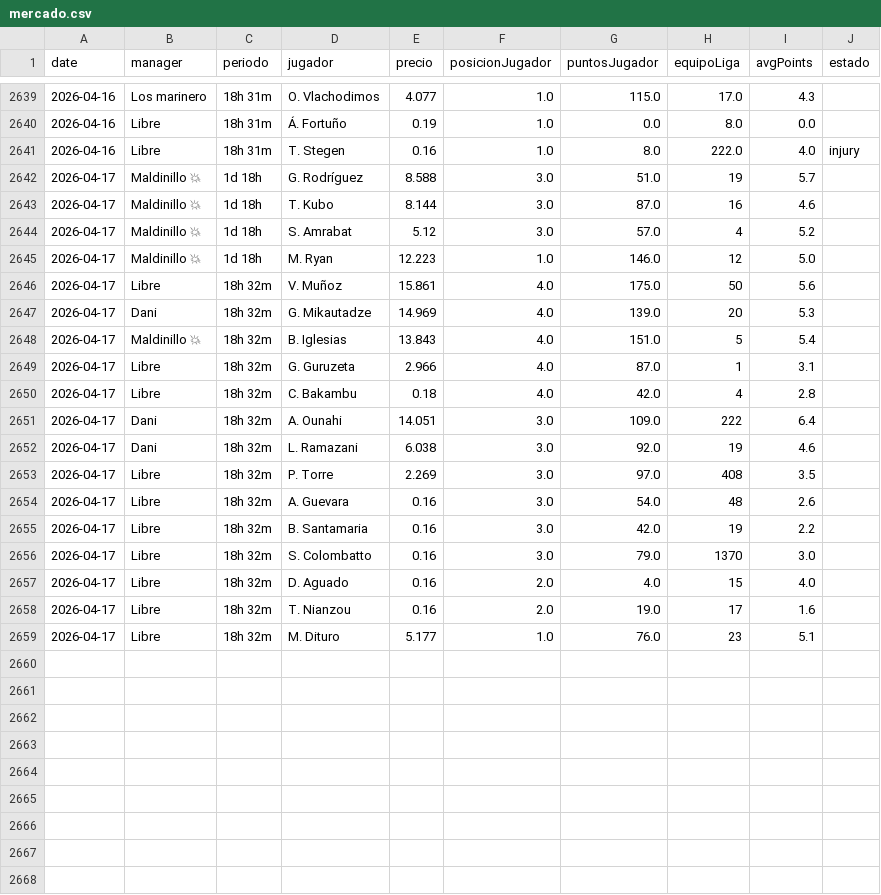
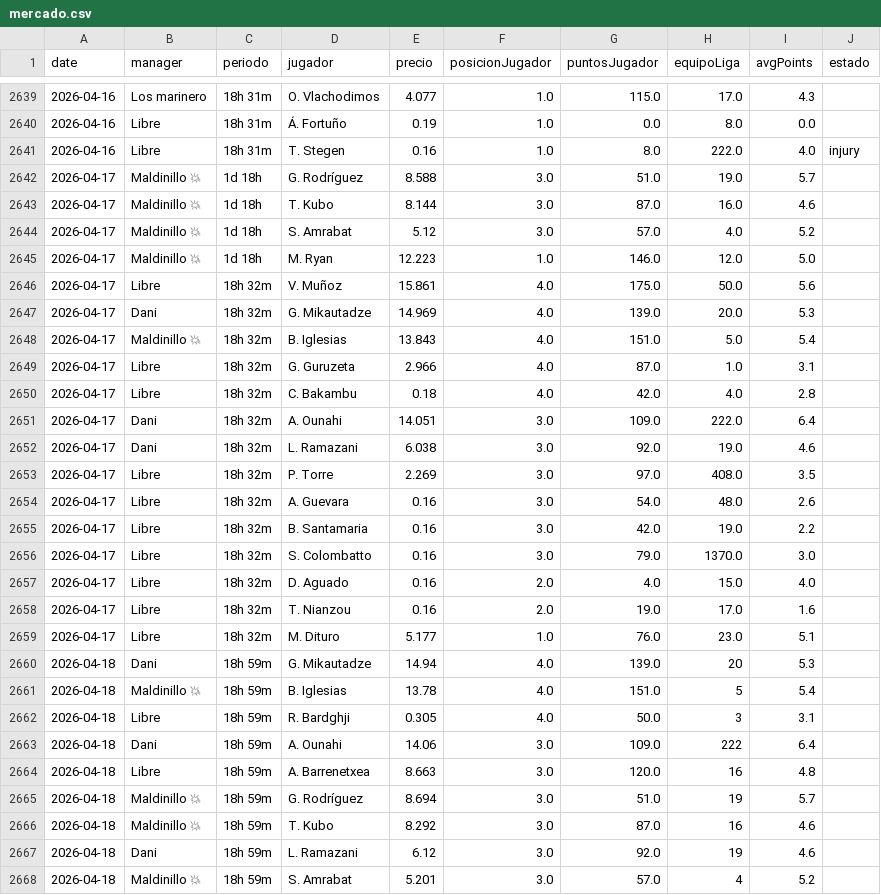
Before and after one commit to javica98/MisterFantasy_analytics, a CSV file: data/processed/mercado.csv, drawn as a sheet; only a part is shown, gaps mark what is left out; the diff covers the shown part only.

```diff
--- a/data/processed/mercado.csv
+++ b/data/processed/mercado.csv
@@ -2641,19 +2641,28 @@ date,manager,periodo,jugador,precio,posicionJugador,puntosJugador,equipoLiga,avg
 2026-04-16,Libre,18h 31m,T. Stegen,0.16,1.0,8.0,222.0,4.0,injury
-2026-04-17,Maldinillo 💥,1d 18h,G. Rodríguez,8.588,3.0,51.0,19,5.7,
-2026-04-17,Maldinillo 💥,1d 18h,T. Kubo,8.144,3.0,87.0,16,4.6,
-2026-04-17,Maldinillo 💥,1d 18h,S. Amrabat,5.12,3.0,57.0,4,5.2,
-2026-04-17,Maldinillo 💥,1d 18h,M. Ryan,12.223,1.0,146.0,12,5.0,
-2026-04-17,Libre,18h 32m,V. Muñoz,15.861,4.0,175.0,50,5.6,
-2026-04-17,Dani,18h 32m,G. Mikautadze,14.969,4.0,139.0,20,5.3,
-2026-04-17,Maldinillo 💥,18h 32m,B. Iglesias,13.843,4.0,151.0,5,5.4,
-2026-04-17,Libre,18h 32m,G. Guruzeta,2.966,4.0,87.0,1,3.1,
-2026-04-17,Libre,18h 32m,C. Bakambu,0.18,4.0,42.0,4,2.8,
-2026-04-17,Dani,18h 32m,A. Ounahi,14.051,3.0,109.0,222,6.4,
-2026-04-17,Dani,18h 32m,L. Ramazani,6.038,3.0,92.0,19,4.6,
-2026-04-17,Libre,18h 32m,P. Torre,2.269,3.0,97.0,408,3.5,
-2026-04-17,Libre,18h 32m,A. Guevara,0.16,3.0,54.0,48,2.6,
-2026-04-17,Libre,18h 32m,B. Santamaria,0.16,3.0,42.0,19,2.2,
-2026-04-17,Libre,18h 32m,S. Colombatto,0.16,3.0,79.0,1370,3.0,
-2026-04-17,Libre,18h 32m,D. Aguado,0.16,2.0,4.0,15,4.0,
-2026-04-17,Libre,18h 32m,T. Nianzou,0.16,2.0,19.0,17,1.6,
-2026-04-17,Libre,18h 32m,M. Dituro,5.177,1.0,76.0,23,5.1,
+2026-04-17,Maldinillo 💥,1d 18h,G. Rodríguez,8.588,3.0,51.0,19.0,5.7,
+2026-04-17,Maldinillo 💥,1d 18h,T. Kubo,8.144,3.0,87.0,16.0,4.6,
+2026-04-17,Maldinillo 💥,1d 18h,S. Amrabat,5.12,3.0,57.0,4.0,5.2,
+2026-04-17,Maldinillo 💥,1d 18h,M. Ryan,12.223,1.0,146.0,12.0,5.0,
+2026-04-17,Libre,18h 32m,V. Muñoz,15.861,4.0,175.0,50.0,5.6,
+2026-04-17,Dani,18h 32m,G. Mikautadze,14.969,4.0,139.0,20.0,5.3,
+2026-04-17,Maldinillo 💥,18h 32m,B. Iglesias,13.843,4.0,151.0,5.0,5.4,
+2026-04-17,Libre,18h 32m,G. Guruzeta,2.966,4.0,87.0,1.0,3.1,
+2026-04-17,Libre,18h 32m,C. Bakambu,0.18,4.0,42.0,4.0,2.8,
+2026-04-17,Dani,18h 32m,A. Ounahi,14.051,3.0,109.0,222.0,6.4,
+2026-04-17,Dani,18h 32m,L. Ramazani,6.038,3.0,92.0,19.0,4.6,
+2026-04-17,Libre,18h 32m,P. Torre,2.269,3.0,97.0,408.0,3.5,
+2026-04-17,Libre,18h 32m,A. Guevara,0.16,3.0,54.0,48.0,2.6,
+2026-04-17,Libre,18h 32m,B. Santamaria,0.16,3.0,42.0,19.0,2.2,
+2026-04-17,Libre,18h 32m,S. Colombatto,0.16,3.0,79.0,1370.0,3.0,
+2026-04-17,Libre,18h 32m,D. Aguado,0.16,2.0,4.0,15.0,4.0,
+2026-04-17,Libre,18h 32m,T. Nianzou,0.16,2.0,19.0,17.0,1.6,
+2026-04-17,Libre,18h 32m,M. Dituro,5.177,1.0,76.0,23.0,5.1,
+2026-04-18,Dani,18h 59m,G. Mikautadze,14.94,4.0,139.0,20,5.3,
+2026-04-18,Maldinillo 💥,18h 59m,B. Iglesias,13.78,4.0,151.0,5,5.4,
+2026-04-18,Libre,18h 59m,R. Bardghji,0.305,4.0,50.0,3,3.1,
+2026-04-18,Dani,18h 59m,A. Ounahi,14.06,3.0,109.0,222,6.4,
+2026-04-18,Libre,18h 59m,A. Barrenetxea,8.663,3.0,120.0,16,4.8,
+2026-04-18,Maldinillo 💥,18h 59m,G. Rodríguez,8.694,3.0,51.0,19,5.7,
+2026-04-18,Maldinillo 💥,18h 59m,T. Kubo,8.292,3.0,87.0,16,4.6,
+2026-04-18,Dani,18h 59m,L. Ramazani,6.12,3.0,92.0,19,4.6,
+2026-04-18,Maldinillo 💥,18h 59m,S. Amrabat,5.201,3.0,57.0,4,5.2,
```
Also changed, not shown: 9 added rows elsewhere in this file, data/processed/ganancias.csv, data/processed/ganancias_clean.csv, 3 other files.
